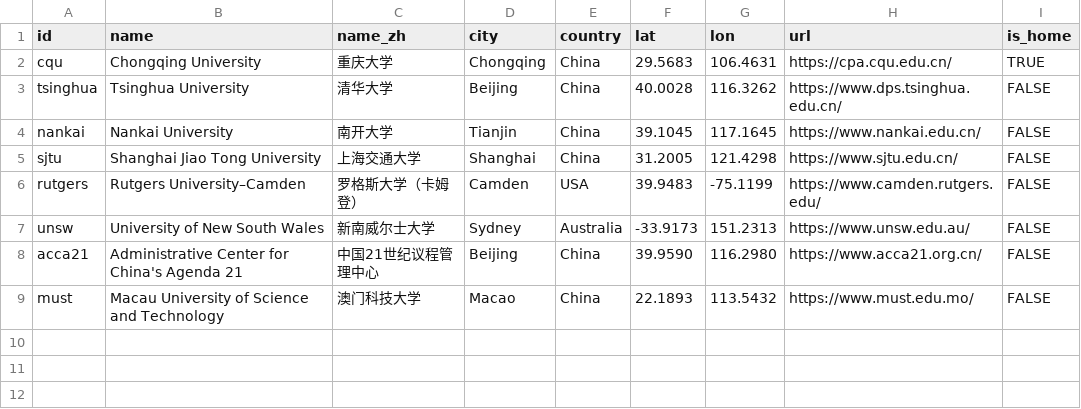
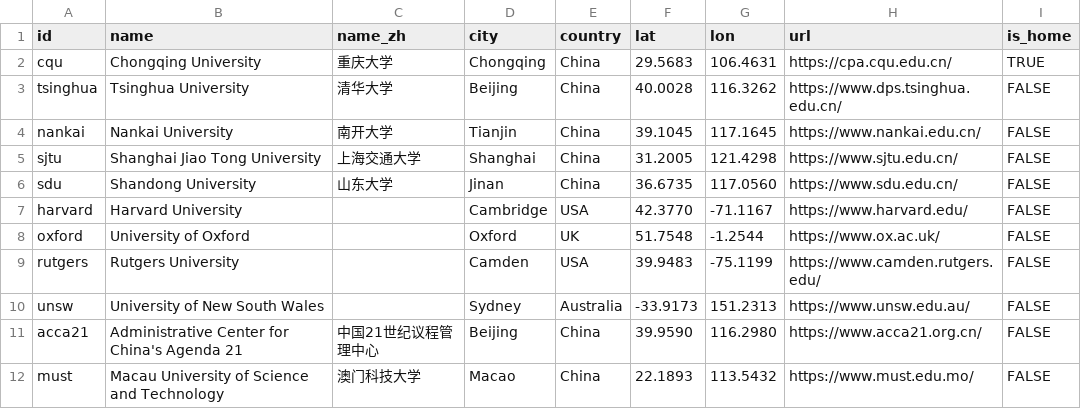
Before and after one commit to Hi1993Ryan/Hi1993Ryan.github.io, a CSV file: collab-map/data/institutions.csv, drawn as a sheet.

```diff
--- a/collab-map/data/institutions.csv
+++ b/collab-map/data/institutions.csv
@@ -5,4 +5,7 @@ nankai,Nankai University,南开大学,Tianjin,China,39.1045,117.1645,https://www
 sjtu,Shanghai Jiao Tong University,上海交通大学,Shanghai,China,31.2005,121.4298,https://www.sjtu.edu.cn/,FALSE
-rutgers,Rutgers University–Camden,罗格斯大学（卡姆登）,Camden,USA,39.9483,-75.1199,https://www.camden.rutgers.edu/,FALSE
-unsw,University of New South Wales,新南威尔士大学,Sydney,Australia,-33.9173,151.2313,https://www.unsw.edu.au/,FALSE
+sdu,Shandong University,山东大学,Jinan,China,36.6735,117.0560,https://www.sdu.edu.cn/,FALSE
+harvard,Harvard University,,Cambridge,USA,42.3770,-71.1167,https://www.harvard.edu/,FALSE
+oxford,University of Oxford,,Oxford,UK,51.7548,-1.2544,https://www.ox.ac.uk/,FALSE
+rutgers,Rutgers University,,Camden,USA,39.9483,-75.1199,https://www.camden.rutgers.edu/,FALSE
+unsw,University of New South Wales,,Sydney,Australia,-33.9173,151.2313,https://www.unsw.edu.au/,FALSE
 acca21,"Administrative Center for China's Agenda 21",中国21世纪议程管理中心,Beijing,China,39.9590,116.2980,https://www.acca21.org.cn/,FALSE
```
Also changed, not shown: 3 other files.
